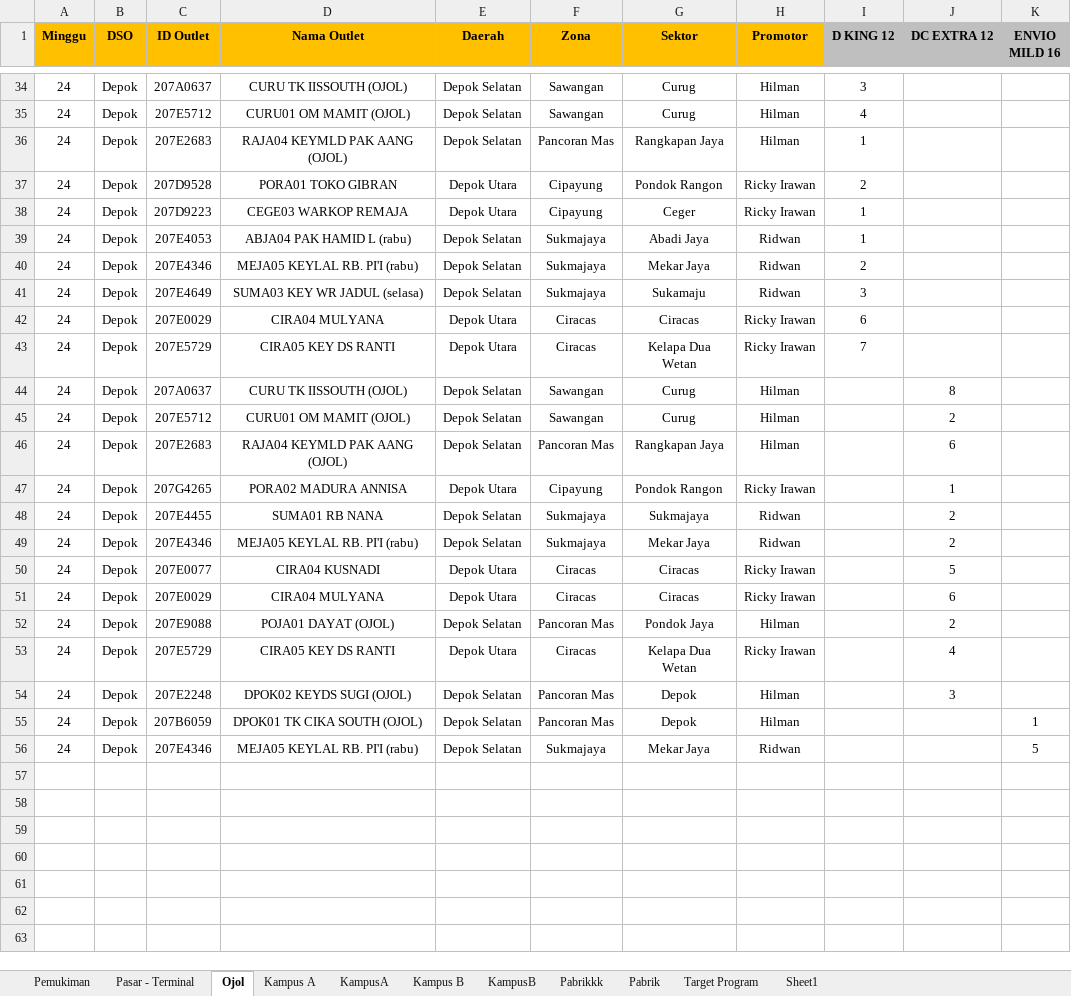
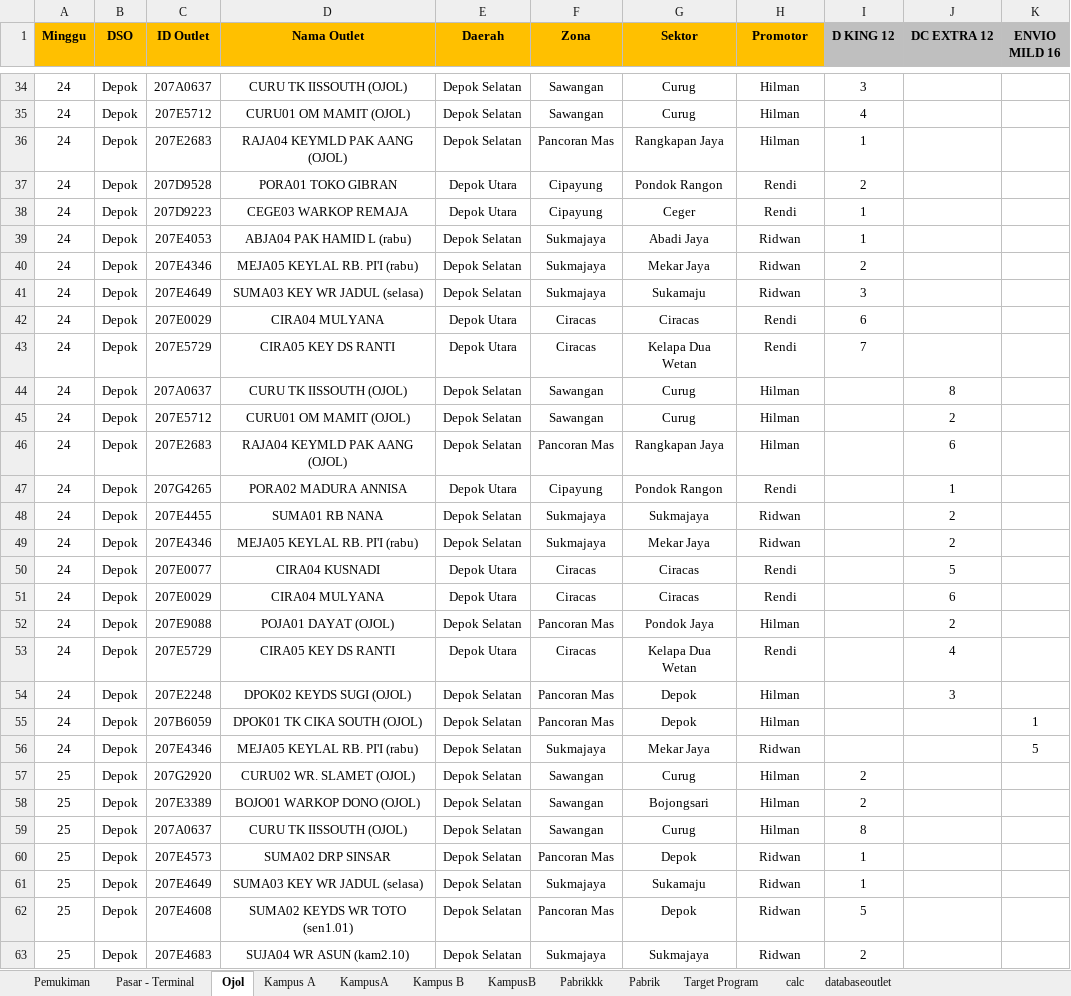
Before and after one commit to yonatandatamaster/yonatan, an Excel workbook: File KPI.xlsx, sheet Ojol, drawn as a sheet; only a part is shown, gaps mark what is left out; values as stored, in another font and other column widths than the file's, no borders; conditional formats not drawn; the diff covers the shown part only; the diff names each change by its address in the sheet, - before the commit and + after, or states it on an @@ line.

```diff
--- a/File KPI.xlsx (sheet Ojol)
+++ b/File KPI.xlsx (sheet Ojol)
-sheet tab: Sheet1
+sheet tab: calc
+sheet tab: databaseoutlet
-H37:H38 (Promotor): Ricky Irawan
+H37:H38 (Promotor): Rendi
-H42:H43 (Promotor): Ricky Irawan
+H42:H43 (Promotor): Rendi
-H47 (Promotor): Ricky Irawan
+H47 (Promotor): Rendi
-H50:H51 (Promotor): Ricky Irawan
+H50:H51 (Promotor): Rendi
-H53 (Promotor): Ricky Irawan
+H53 (Promotor): Rendi
+row 57: 25 | Depok | 207G2920 | CURU02 WR. SLAMET (OJOL) | Depok Selatan | Sawangan | Curug | Hilman | 2
+row 58: 25 | Depok | 207E3389 | BOJO01 WARKOP DONO (OJOL) | Depok Selatan | Sawangan | Bojongsari | Hilman | 2
+row 59: 25 | Depok | 207A0637 | CURU TK IISSOUTH (OJOL) | Depok Selatan | Sawangan | Curug | Hilman | 8
+row 60: 25 | Depok | 207E4573 | SUMA02 DRP SINSAR | Depok Selatan | Pancoran Mas | Depok | Ridwan | 1
+row 61: 25 | Depok | 207E4649 | SUMA03 KEY WR JADUL (selasa) | Depok Selatan | Sukmajaya | Sukamaju | Ridwan | 1
+row 62: 25 | Depok | 207E4608 | SUMA02 KEYDS WR TOTO (sen1.01) | Depok Selatan | Pancoran Mas | Depok | Ridwan | 5
+row 63: 25 | Depok | 207E4683 | SUJA04 WR ASUN (kam2.10) | Depok Selatan | Sukmajaya | Sukmajaya | Ridwan | 2
```
Also changed, not shown: 89 added rows and 8 edited cells elsewhere in this sheet, sheet Pemukiman, sheet Pasar - Terminal, sheet calc, sheet Pabrikkk, sheet Pabrik, sheet Target Program, formulas that keep their value, 2 other files.
